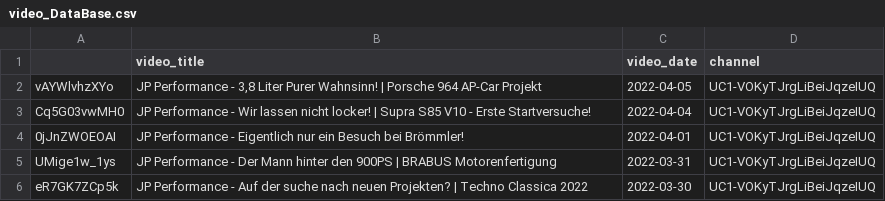
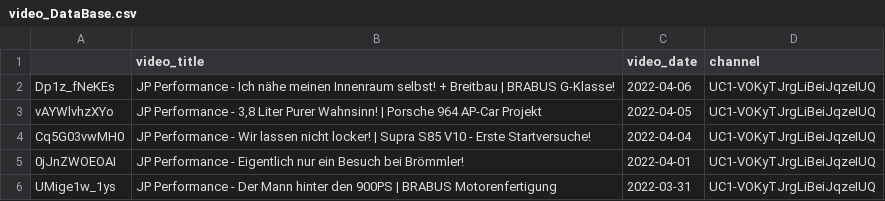
Before and after one commit to mlempp/voice_of_the_community, a CSV file: video_DataBase.csv, drawn as a sheet; only a part is shown; the shorter side is filled out with more unchanged rows; the diff names each change by its address in the sheet, - before the commit and + after, or states it on an @@ line.

```diff
--- a/video_DataBase.csv
+++ b/video_DataBase.csv
+row 2: Dp1z_fNeKEs | JP Performance - Ich nähe meinen Innenraum selbst! + Breitbau | BRABUS G-Klasse! | 2022-04-06 | UC1-VOKyTJrgLiBeiJqzeIUQ
```
Also changed, not shown: 1 other file.
